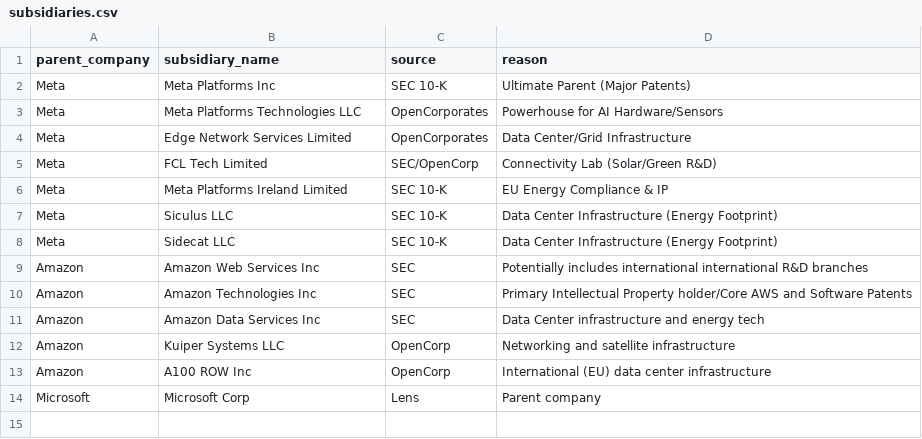
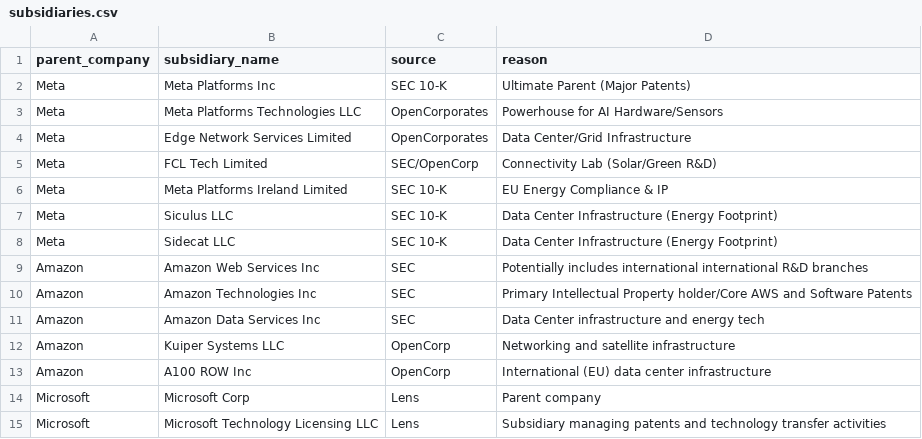
Before and after one commit to HoertiChristian/bigtech-climate-patents, a CSV file: subsidiaries.csv, drawn as a sheet.

Commit message:
Add Microsoft Technology Licensing LLC subsidiary

```diff
--- a/subsidiaries.csv
+++ b/subsidiaries.csv
@@ -14 +14,2 @@ Amazon,A100 ROW Inc,OpenCorp,International (EU) data center infrastructure
 Microsoft, Microsoft Corp, Lens, Parent company
+Microsoft, Microsoft Technology Licensing LLC, Lens, Subsidiary managing patents and technology transfer activities
```
